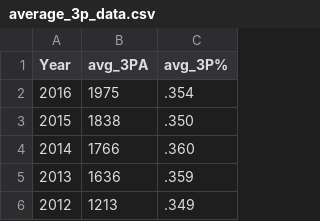
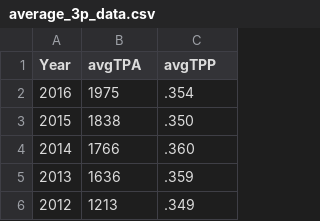
Before and after one commit to ajm348/3300p2, a CSV file: average_3p_data.csv, drawn as a sheet; only a part is shown.

```diff
--- a/average_3p_data.csv
+++ b/average_3p_data.csv
@@ -1,2 +1,2 @@
-Year,avg_3PA,avg_3P%
+Year,avgTPA,avgTPP
 2016,1975,.354
```
Also changed, not shown: 2 other files.
